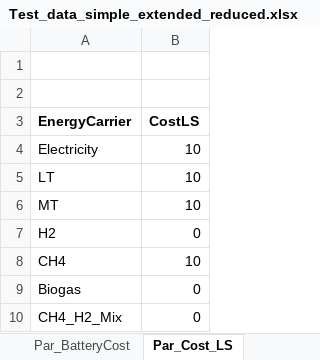
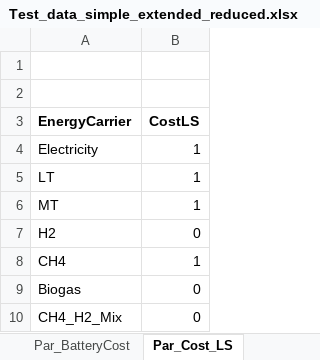
Before and after one commit to Lasseas/Master_repo, an Excel workbook: Test_data_simple_extended_reduced.xlsx, sheet Par_Cost_LS, drawn as a sheet; values as stored, in another font and other column widths than the file's, no borders; the diff names each change by its address in the sheet, - before the commit and + after, or states it on an @@ line.

Commit message:
fikset load shift cost til 1

```diff
--- a/Test_data_simple_extended_reduced.xlsx (sheet Par_Cost_LS)
+++ b/Test_data_simple_extended_reduced.xlsx (sheet Par_Cost_LS)
-B4:B6 (CostLS): 10
+B4:B6 (CostLS): 1
-B8 (CostLS): 10
+B8 (CostLS): 1
```
Also changed, not shown: 1 other file.
